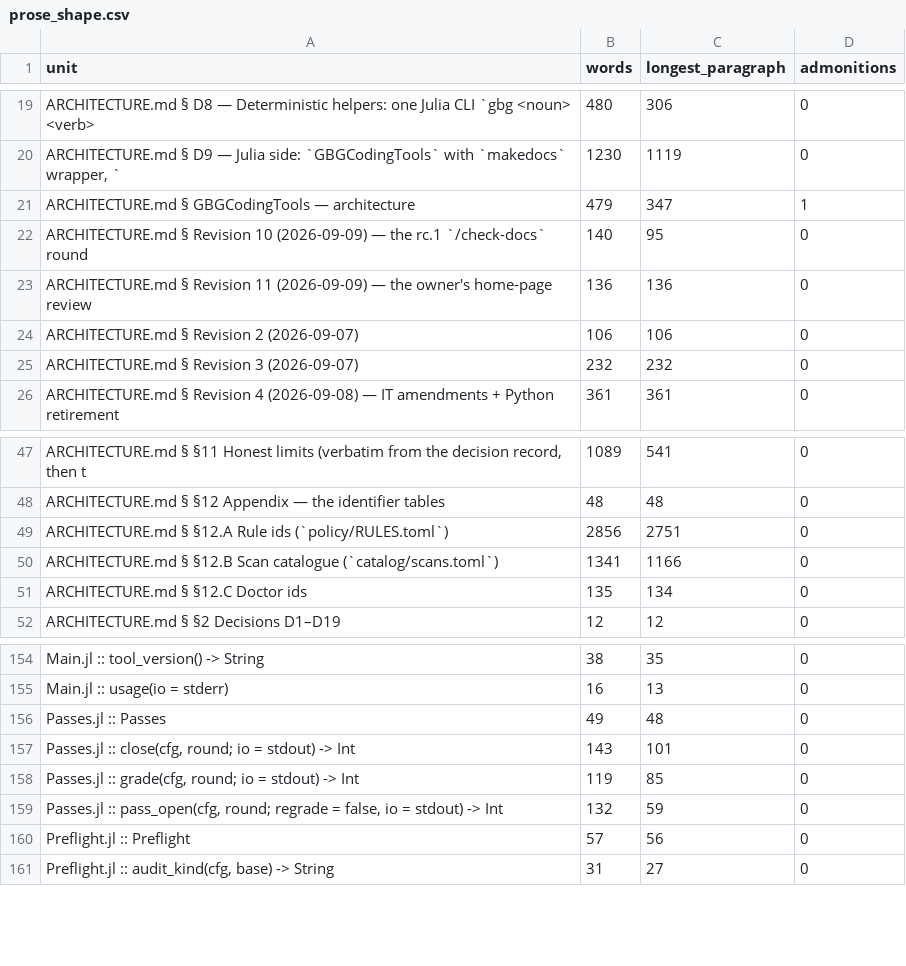
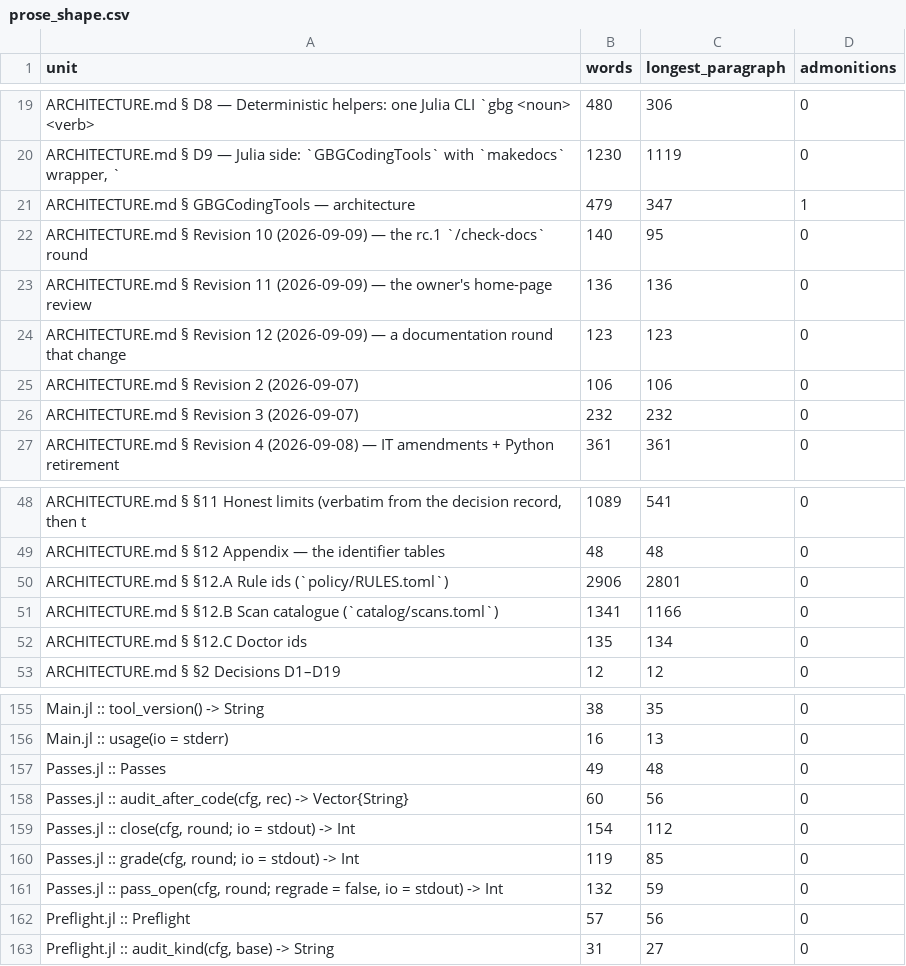
Before and after one commit to GrigorySarnitsky/GBGCodingTools.jl, a CSV file: docs/prose_shape.csv, drawn as a sheet; only a part is shown, gaps mark what is left out.

```diff
--- a/docs/prose_shape.csv
+++ b/docs/prose_shape.csv
@@ -23,2 +23,3 @@ unit,words,longest_paragraph,admonitions
 "ARCHITECTURE.md § Revision 11 (2026-09-09) — the owner's home-page review",136,136,0
+"ARCHITECTURE.md § Revision 12 (2026-09-09) — a documentation round that change",123,123,0
 "ARCHITECTURE.md § Revision 2 (2026-09-07)",106,106,0
@@ -48,3 +49,3 @@ unit,words,longest_paragraph,admonitions
 "ARCHITECTURE.md § §12 Appendix — the identifier tables",48,48,0
-"ARCHITECTURE.md § §12.A Rule ids (`policy/RULES.toml`)",2856,2751,0
+"ARCHITECTURE.md § §12.A Rule ids (`policy/RULES.toml`)",2906,2801,0
 "ARCHITECTURE.md § §12.B Scan catalogue (`catalog/scans.toml`)",1341,1166,0
@@ -156,3 +157,4 @@ unit,words,longest_paragraph,admonitions
 "Passes.jl :: Passes",49,48,0
-"Passes.jl :: close(cfg, round; io = stdout) -> Int",143,101,0
+"Passes.jl :: audit_after_code(cfg, rec) -> Vector{String}",60,56,0
+"Passes.jl :: close(cfg, round; io = stdout) -> Int",154,112,0
 "Passes.jl :: grade(cfg, round; io = stdout) -> Int",119,85,0
```
Also changed, not shown: 12 other files.
